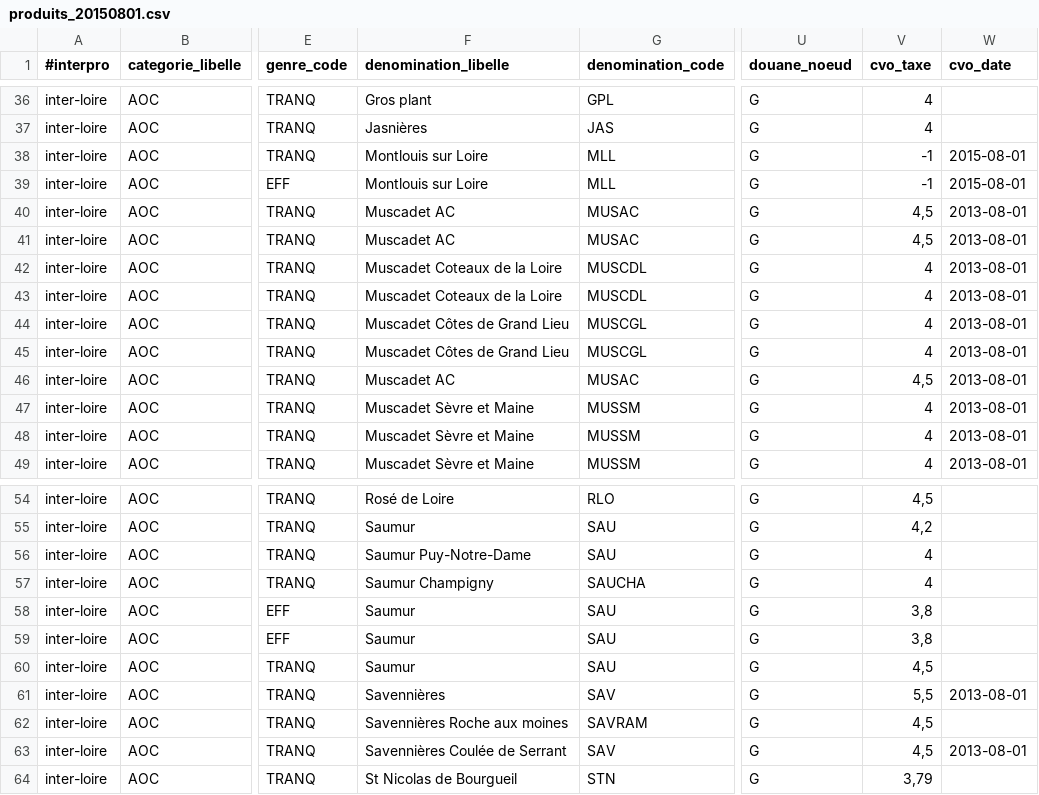
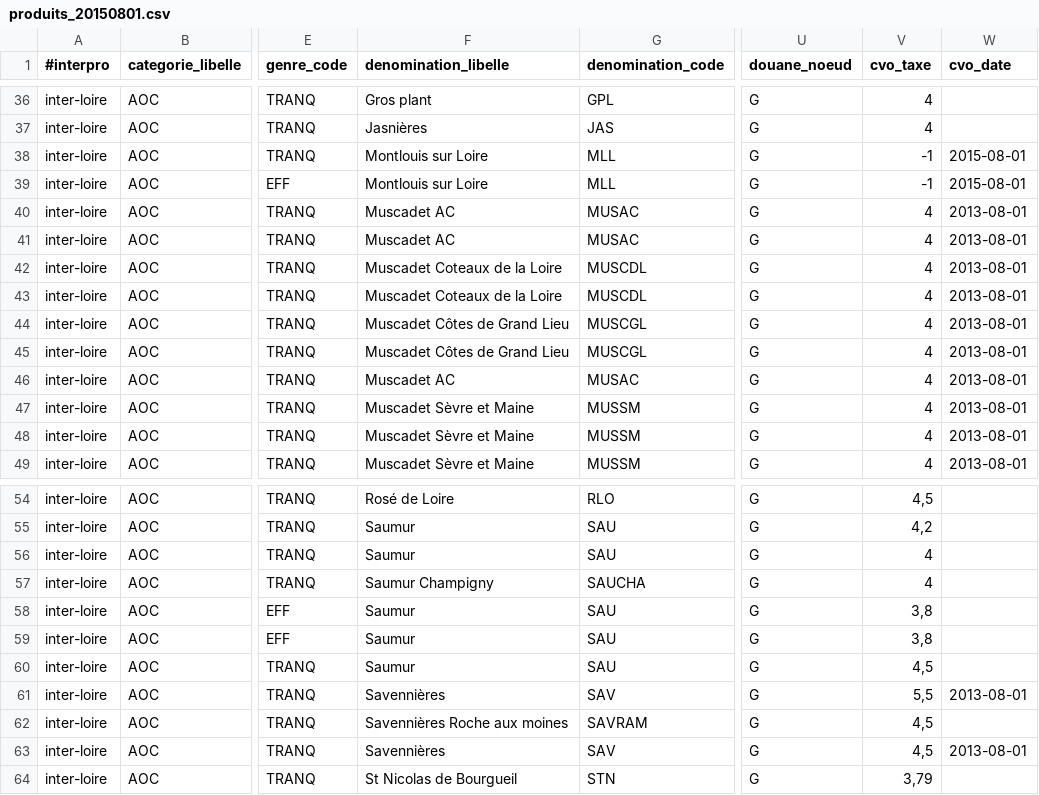
Before and after one commit to 24eme/giilda, a CSV file: project/data/import/configuration/produits_20150801.csv, drawn as a sheet; only a part is shown, gaps mark what is left out; the diff names each change by its address in the sheet, - before the commit and + after, or states it on an @@ line.

```diff
--- a/project/data/import/configuration/produits_20150801.csv
+++ b/project/data/import/configuration/produits_20150801.csv
-V40:V41 (cvo_taxe): 4,5
+V40:V41 (cvo_taxe): 4
-V46 (cvo_taxe): 4,5
+V46 (cvo_taxe): 4
-F56 (denomination_libelle): Saumur Puy-Notre-Dame
+F56 (denomination_libelle): Saumur
-F63 (denomination_libelle): Savennières Coulée de Serrant
+F63 (denomination_libelle): Savennières
```
Also changed, not shown: 1 other file.
